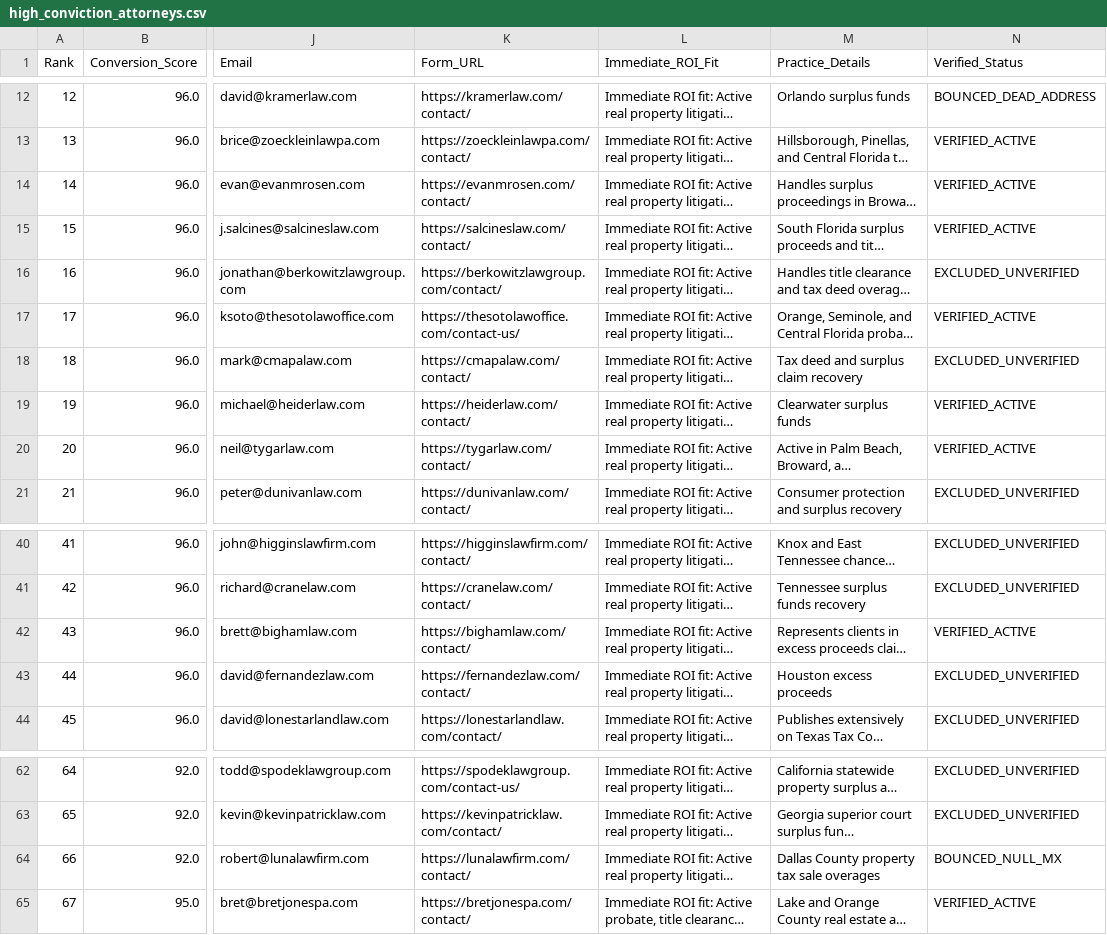
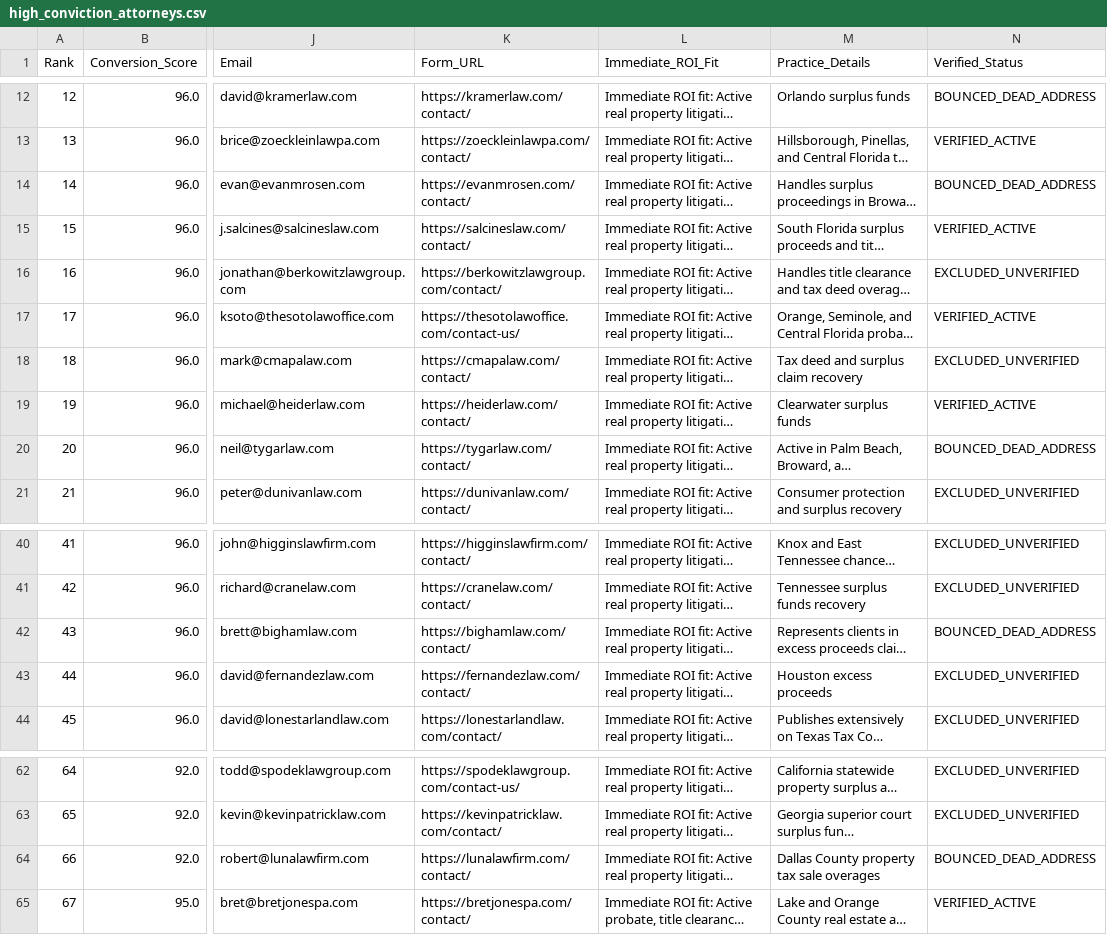
Before and after one commit to daveestaaqui/revenue-engine, a CSV file: outreach/high_conviction_attorneys.csv, drawn as a sheet; only a part is shown, gaps mark what is left out; long unchanged cells end in …; the diff names each change by its address in the sheet, - before the commit and + after, or states it on an @@ line.

```diff
--- a/outreach/high_conviction_attorneys.csv
+++ b/outreach/high_conviction_attorneys.csv
-N14 (Verified_Status): VERIFIED_ACTIVE
+N14 (Verified_Status): BOUNCED_DEAD_ADDRESS
-N20 (Verified_Status): VERIFIED_ACTIVE
+N20 (Verified_Status): BOUNCED_DEAD_ADDRESS
-N42 (Verified_Status): VERIFIED_ACTIVE
+N42 (Verified_Status): BOUNCED_DEAD_ADDRESS
-N64 (Verified_Status): BOUNCED_NULL_MX
+N64 (Verified_Status): BOUNCED_DEAD_ADDRESS
```
Also changed, not shown: outreach/sent_log.csv, outreach/verified_attorney_targets.csv, 15 other files.
